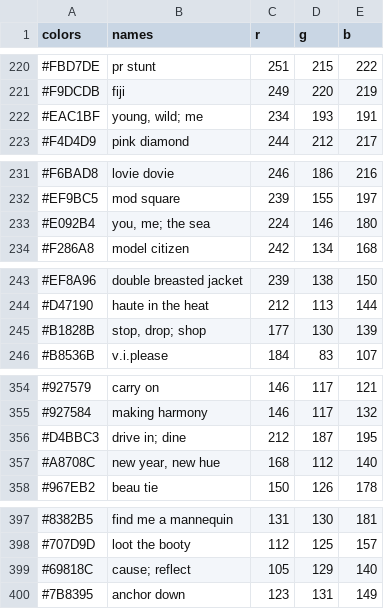
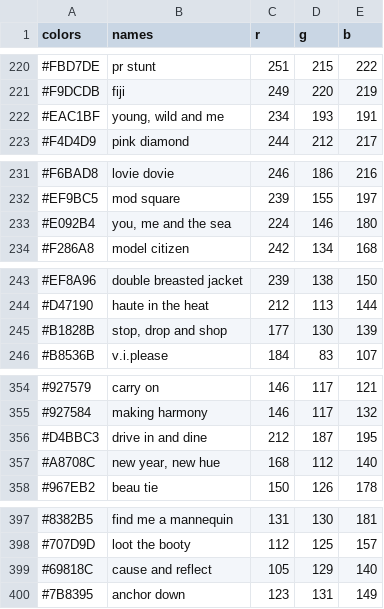
Before and after one commit to nancyorgan/Nail-Polish, a CSV file: total.csv, drawn as a sheet; only a part is shown, gaps mark what is left out; the diff covers the shown part only; the diff names each change by its address in the sheet, - before the commit and + after, or states it on an @@ line.

```diff
--- a/total.csv
+++ b/total.csv
-B222 (names): young, wild; me
+B222 (names): young, wild and me
-B233 (names): you, me; the sea
+B233 (names): you, me and the sea
-B245 (names): stop, drop; shop
+B245 (names): stop, drop and shop
-B356 (names): drive in; dine
+B356 (names): drive in and dine
-B399 (names): cause; reflect
+B399 (names): cause and reflect
```
Also changed, not shown: 10 edited cells elsewhere in this file, 3 other files.
